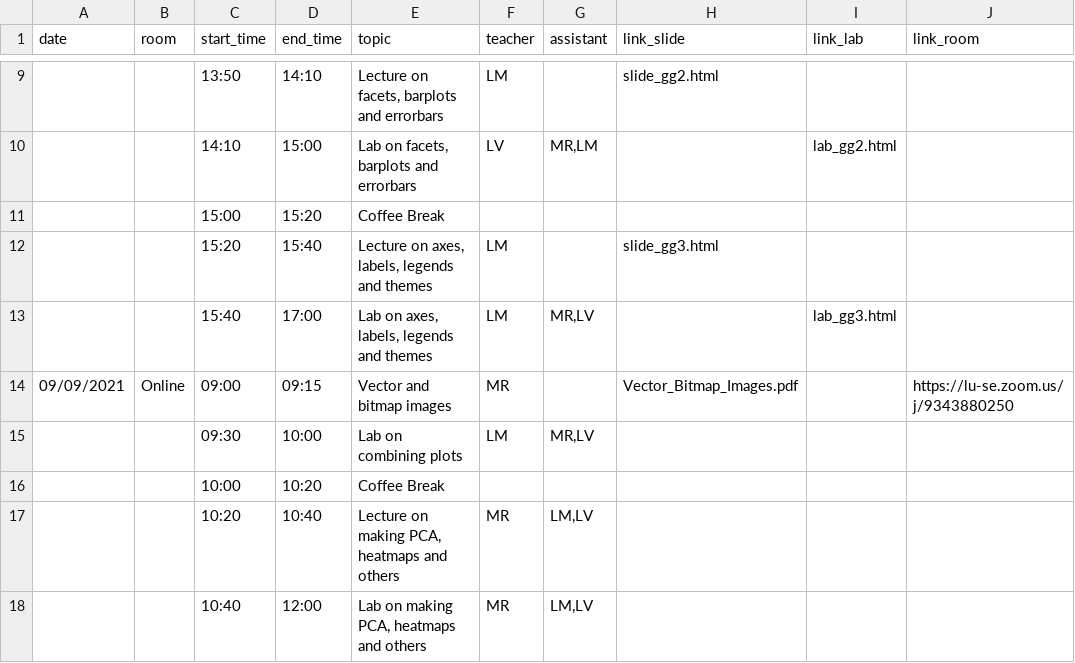
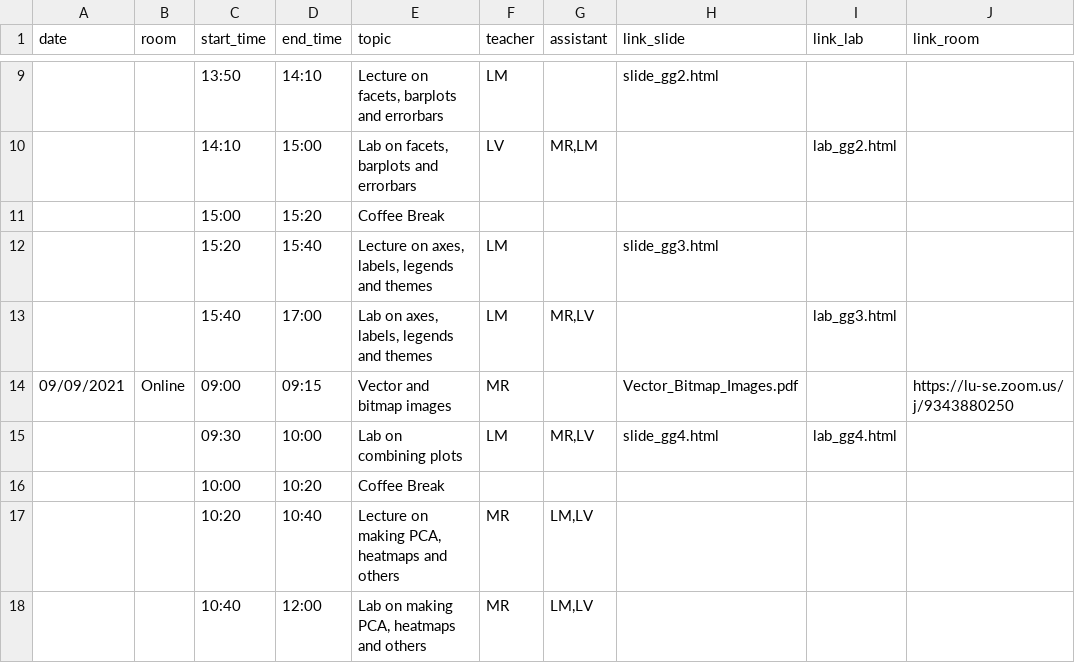
Before and after one commit to NBISweden/workshop-plotting-in-r, a CSV file: schedule.csv, drawn as a sheet; only a part is shown, gaps mark what is left out.

```diff
--- a/schedule.csv
+++ b/schedule.csv
@@ -14,3 +14,3 @@ date;room;start_time;end_time;topic;teacher;assistant;link_slide;link_lab;link_r
 09/09/2021;Online;09:00;09:15;Vector and bitmap images;MR;;Vector_Bitmap_Images.pdf;;https://lu-se.zoom.us/j/9343880250
-;;09:30;10:00;Lab on combining plots;LM;MR,LV;;;
+;;09:30;10:00;Lab on combining plots;LM;MR,LV;slide_gg4.html;lab_gg4.html;
 ;;10:00;10:20;Coffee Break;;;;;
```
Also changed, not shown: 3 other files.
